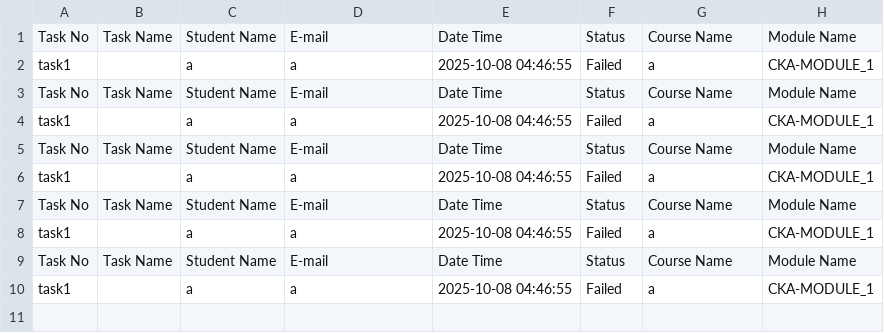
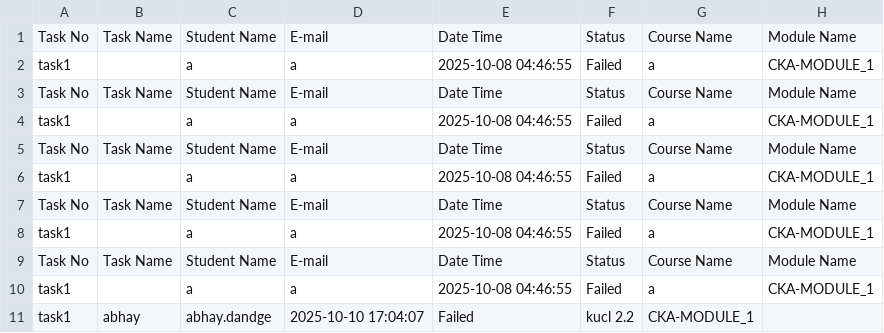
Before and after one commit to abhay-dandge/udtc-tasks, a CSV file: result/abhay-dandge.csv, drawn as a sheet; the diff names each change by its address in the sheet, - before the commit and + after, or states it on an @@ line.

Commit message:
Add/update result for abhay-dandge

```diff
--- a/result/abhay-dandge.csv
+++ b/result/abhay-dandge.csv
+row 11: task1 | abhay | abhay.dandge | 2025-10-10 17:04:07 | Failed | kucl 2.2 | CKA-MODULE_1
```
